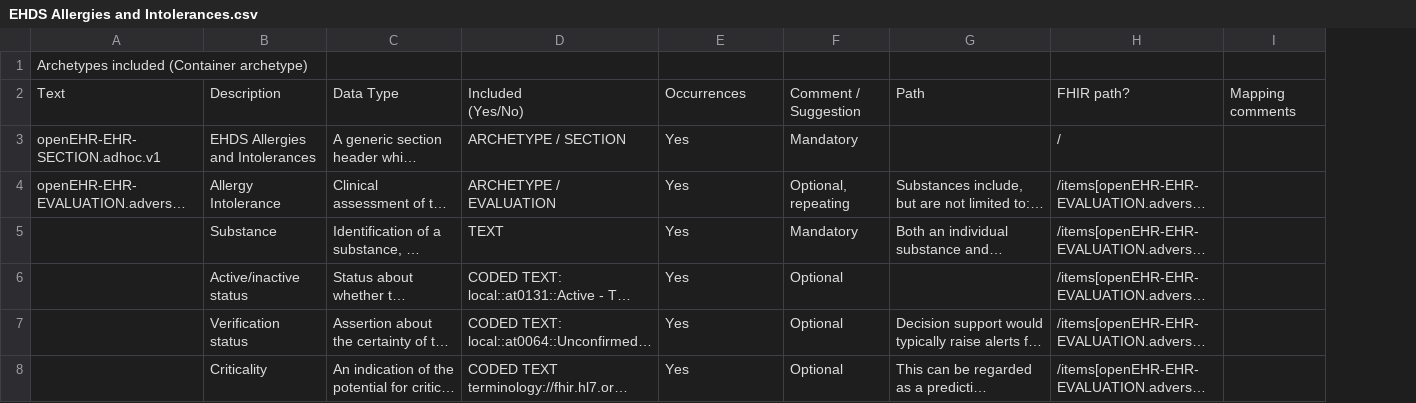
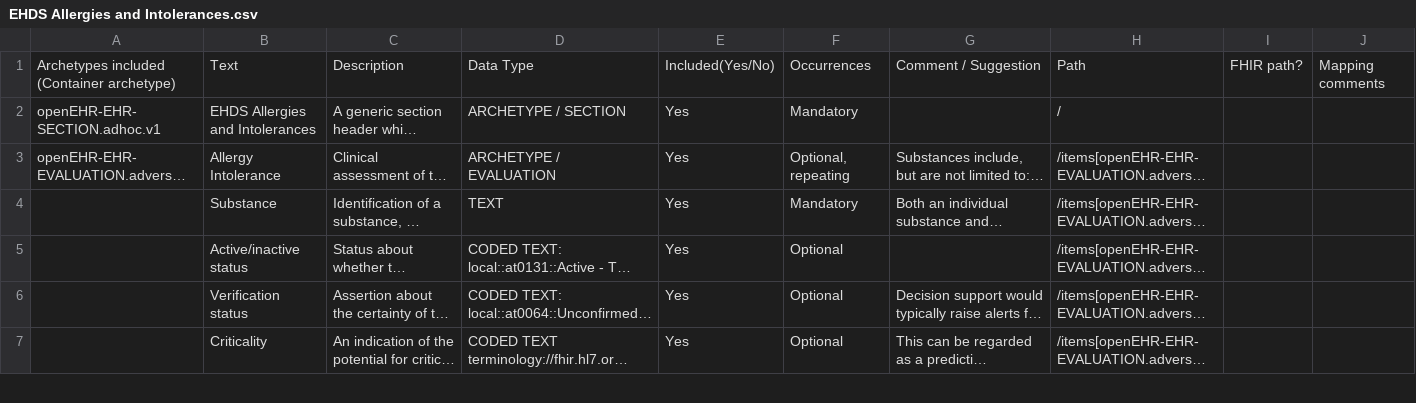
Before and after one commit to freshehrteam/EHDS, a CSV file: Mappings/EHDS Allergies and Intolerances.csv, drawn as a sheet; only a part is shown; long unchanged cells end in …; removed rows and columns are numbered as before the commit, all else as after; ↵ is a line break in a cell; the diff names each change by its address in the sheet, - before the commit and + after, or states it on an @@ line.

Commit message:
Update EHDS Allergies and Intolerances CSV format

```diff
--- a/Mappings/EHDS Allergies and Intolerances.csv
+++ b/Mappings/EHDS Allergies and Intolerances.csv
+column I, empty
-row 1: Archetypes included (Container archetype)
-row 2: Text | Description | Data Type | Included ↵ (Yes/No) | Occurrences | Comment / Suggestion | Path | FHIR path? | Mapping comments
+row 1: Archetypes included (Container archetype) | Text | Description | Data Type | Included(Yes/No) | Occurrences | Comment / Suggestion | Path | FHIR path? | Mapping comments
```
